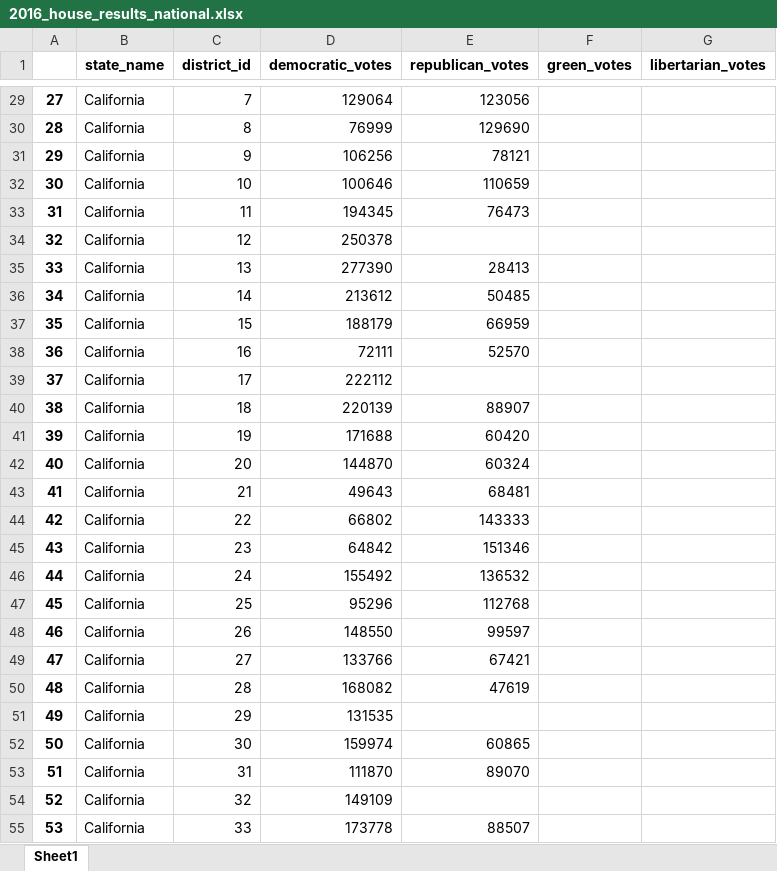
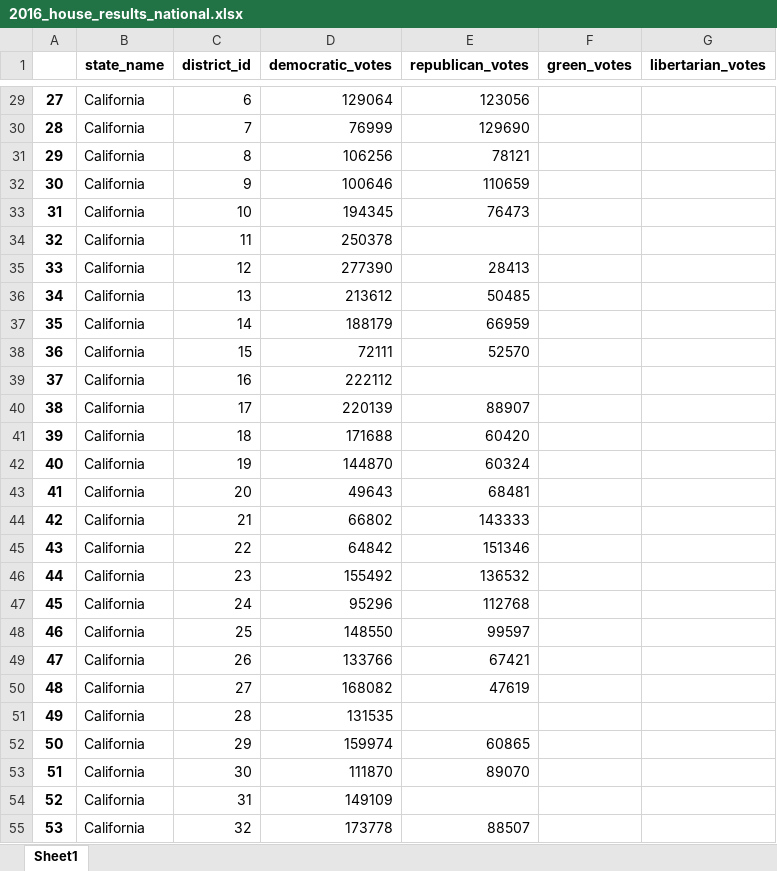
Before and after one commit to zelaznik/election_scraping, an Excel workbook: post_processing/house/2016/2016_house_results_national.xlsx, sheet Sheet1, drawn as a sheet; only a part is shown, gaps mark what is left out; values as stored, in another font and other column widths than the file's, no borders; the diff covers the shown part only; the diff names each change by its address in the sheet, - before the commit and + after, or states it on an @@ line.

```diff
--- a/post_processing/house/2016/2016_house_results_national.xlsx (sheet Sheet1)
+++ b/post_processing/house/2016/2016_house_results_national.xlsx (sheet Sheet1)
-C29 (district_id): 7
+C29 (district_id): 6
-C30 (district_id): 8
+C30 (district_id): 7
-C31 (district_id): 9
+C31 (district_id): 8
-C32 (district_id): 10
+C32 (district_id): 9
-C33 (district_id): 11
+C33 (district_id): 10
-C34 (district_id): 12
+C34 (district_id): 11
-C35 (district_id): 13
+C35 (district_id): 12
-C36 (district_id): 14
+C36 (district_id): 13
-C37 (district_id): 15
+C37 (district_id): 14
-C38 (district_id): 16
+C38 (district_id): 15
-C39 (district_id): 17
+C39 (district_id): 16
-C40 (district_id): 18
+C40 (district_id): 17
-C41 (district_id): 19
+C41 (district_id): 18
-C42 (district_id): 20
+C42 (district_id): 19
-C43 (district_id): 21
+C43 (district_id): 20
-C44 (district_id): 22
+C44 (district_id): 21
-C45 (district_id): 23
+C45 (district_id): 22
-C46 (district_id): 24
+C46 (district_id): 23
-C47 (district_id): 25
+C47 (district_id): 24
-C48 (district_id): 26
+C48 (district_id): 25
-C49 (district_id): 27
+C49 (district_id): 26
-C50 (district_id): 28
+C50 (district_id): 27
-C51 (district_id): 29
+C51 (district_id): 28
-C52 (district_id): 30
+C52 (district_id): 29
-C53 (district_id): 31
+C53 (district_id): 30
-C54 (district_id): 32
+C54 (district_id): 31
-C55 (district_id): 33
+C55 (district_id): 32
```
Also changed, not shown: 408 edited cells elsewhere in this sheet, post_processing/house/2014/2014_house_results_national.xlsx, post_processing/senate/2014/2014_senate_results_national.xlsx, 14 other files.
